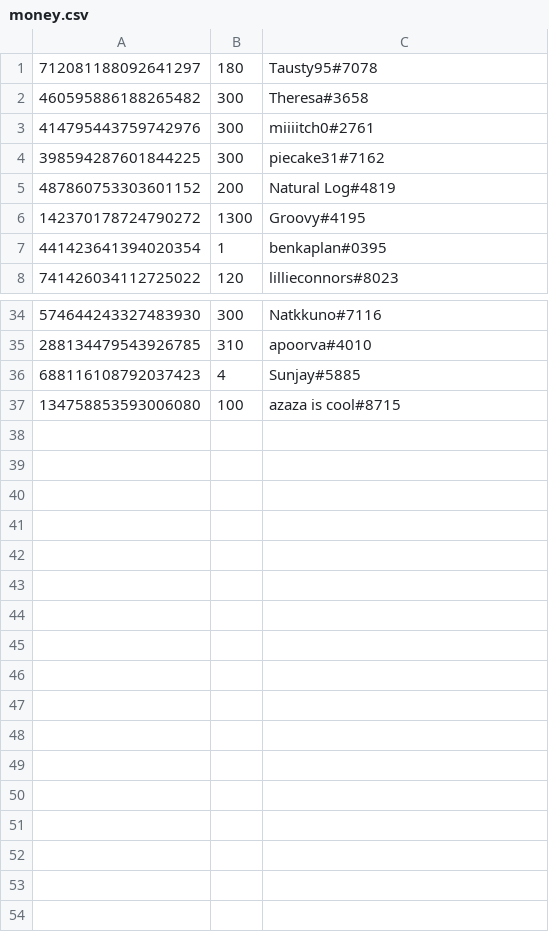
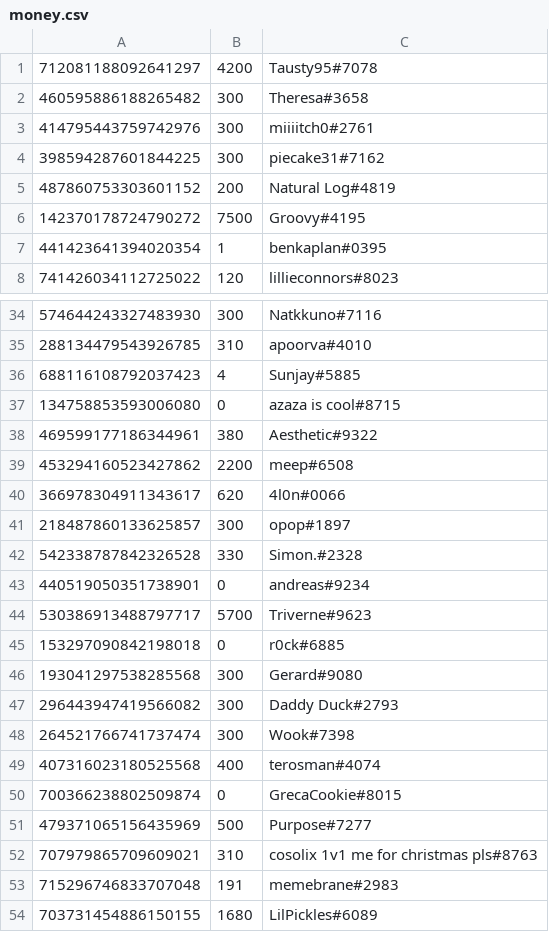
Before and after one commit to LevBernstein/BeardlessBot, a CSV file: money.csv, drawn as a sheet; only a part is shown, gaps mark what is left out; the diff covers the shown part only.

Commit message:
Regular update

```diff
--- a/money.csv
+++ b/money.csv
@@ -1,2 +1,2 @@
-712081188092641297,180,Tausty95#7078
+712081188092641297,4200,Tausty95#7078
 460595886188265482,300,Theresa#3658
@@ -5,3 +5,3 @@
 487860753303601152,200,Natural Log#4819
-142370178724790272,1300,Groovy#4195
+142370178724790272,7500,Groovy#4195
 441423641394020354,1,benkaplan#0395
@@ -36,2 +36,19 @@
 688116108792037423,4,Sunjay#5885
-134758853593006080,100,azaza is cool#8715
+134758853593006080,0,azaza is cool#8715
+469599177186344961,380,Aesthetic#9322
+453294160523427862,2200,meep#6508
+366978304911343617,620,4l0n#0066
+218487860133625857,300,opop#1897
+542338787842326528,330,Simon.#2328
+440519050351738901,0,andreas#9234
+530386913488797717,5700,Triverne#9623
+153297090842198018,0,r0ck#6885
+193041297538285568,300,Gerard#9080
+296443947419566082,300,Daddy Duck#2793
+264521766741737474,300,Wook#7398
+407316023180525568,400,terosman#4074
+700366238802509874,0,GrecaCookie#8015
+479371065156435969,500,Purpose#7277
+707979865709609021,310,cosolix 1v1 me for christmas pls#8763
+715296746833707048,191,memebrane#2983
+703731454886150155,1680,LilPickles#6089
```
Also changed, not shown: 11 edited cells elsewhere in this file.
